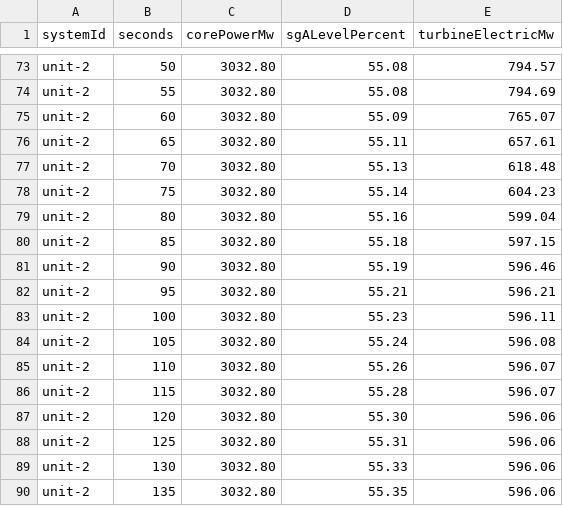
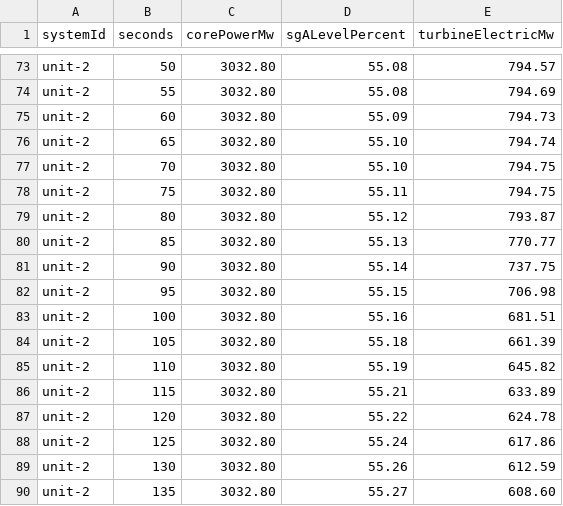
Before and after one commit to michaelhil/leitbild, a CSV file: docs/assets/process-plant-six-unit-trace.csv, drawn as a sheet; only a part is shown, gaps mark what is left out; the diff covers the shown part only.

Commit message:
Add process plant primary loop inertia

```diff
--- a/docs/assets/process-plant-six-unit-trace.csv
+++ b/docs/assets/process-plant-six-unit-trace.csv
@@ -74,17 +74,17 @@ unit-2,50,3032.80,55.08,794.57
 unit-2,55,3032.80,55.08,794.69
-unit-2,60,3032.80,55.09,765.07
-unit-2,65,3032.80,55.11,657.61
-unit-2,70,3032.80,55.13,618.48
-unit-2,75,3032.80,55.14,604.23
-unit-2,80,3032.80,55.16,599.04
-unit-2,85,3032.80,55.18,597.15
-unit-2,90,3032.80,55.19,596.46
-unit-2,95,3032.80,55.21,596.21
-unit-2,100,3032.80,55.23,596.11
-unit-2,105,3032.80,55.24,596.08
-unit-2,110,3032.80,55.26,596.07
-unit-2,115,3032.80,55.28,596.07
-unit-2,120,3032.80,55.30,596.06
-unit-2,125,3032.80,55.31,596.06
-unit-2,130,3032.80,55.33,596.06
-unit-2,135,3032.80,55.35,596.06
+unit-2,60,3032.80,55.09,794.73
+unit-2,65,3032.80,55.10,794.74
+unit-2,70,3032.80,55.10,794.75
+unit-2,75,3032.80,55.11,794.75
+unit-2,80,3032.80,55.12,793.87
+unit-2,85,3032.80,55.13,770.77
+unit-2,90,3032.80,55.14,737.75
+unit-2,95,3032.80,55.15,706.98
+unit-2,100,3032.80,55.16,681.51
+unit-2,105,3032.80,55.18,661.39
+unit-2,110,3032.80,55.19,645.82
+unit-2,115,3032.80,55.21,633.89
+unit-2,120,3032.80,55.22,624.78
+unit-2,125,3032.80,55.24,617.86
+unit-2,130,3032.80,55.26,612.59
+unit-2,135,3032.80,55.27,608.60
```
Also changed, not shown: 131 edited cells elsewhere in this file, 13 other files.
